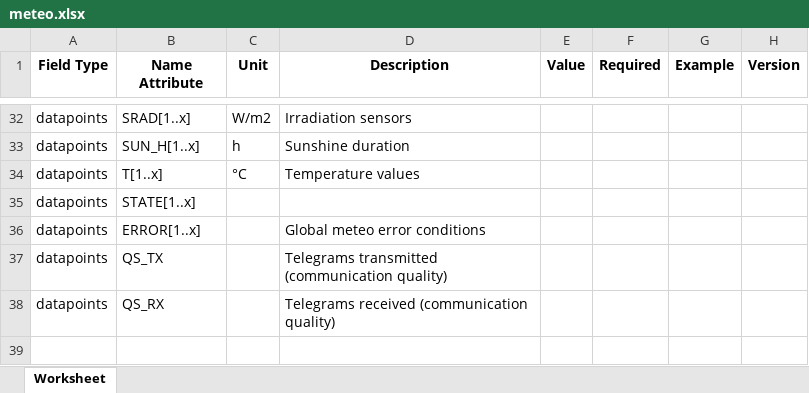
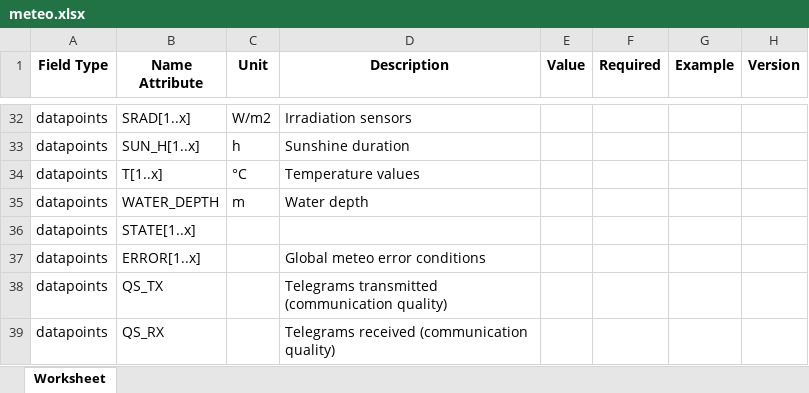
Before and after one commit to meteocontrol/meteocontrol.github.io, an Excel workbook: import-specification/devices/meteo.xlsx, sheet Worksheet, drawn as a sheet; only a part is shown, gaps mark what is left out; values as stored, in another font and other column widths than the file's, no borders; the diff names each change by its address in the sheet, - before the commit and + after, or states it on an @@ line.

```diff
--- a/import-specification/devices/meteo.xlsx (sheet Worksheet)
+++ b/import-specification/devices/meteo.xlsx (sheet Worksheet)
+row 35: datapoints | WATER_DEPTH | m | Water depth
```
Also changed, not shown: import-specification/devices/inverter.xlsx, 2 other files.
